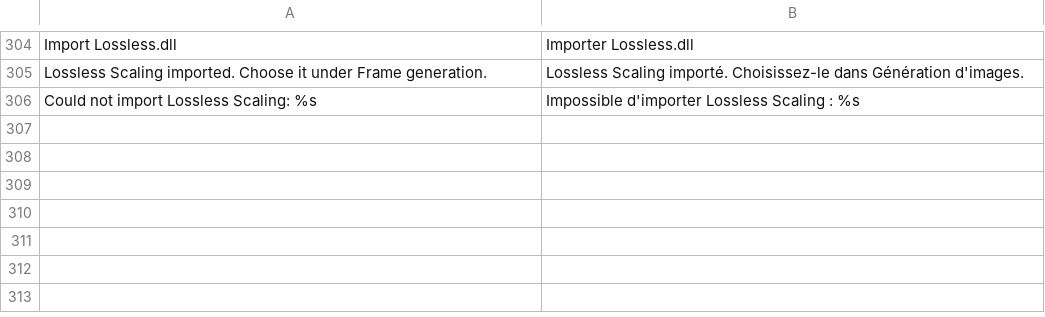
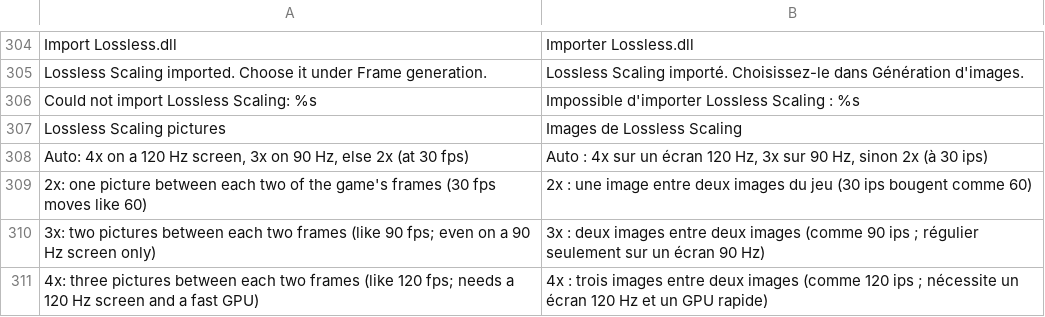
Before and after one commit to simipoB/PKShield-Android, a TSV file: dm/android/app/assets/lang/fr.tsv, drawn as a sheet; only a part is shown, gaps mark what is left out.

```diff
--- a/dm/android/app/assets/lang/fr.tsv
+++ b/dm/android/app/assets/lang/fr.tsv
@@ -306 +306,6 @@ Lossless Scaling imported. Choose it under Frame generation.	Lossless Scaling im
 Could not import Lossless Scaling: %s	Impossible d'importer Lossless Scaling : %s
+Lossless Scaling pictures	Images de Lossless Scaling
+Auto: 4x on a 120 Hz screen, 3x on 90 Hz, else 2x (at 30 fps)	Auto : 4x sur un écran 120 Hz, 3x sur 90 Hz, sinon 2x (à 30 ips)
+2x: one picture between each two of the game's frames (30 fps moves like 60)	2x : une image entre deux images du jeu (30 ips bougent comme 60)
+3x: two pictures between each two frames (like 90 fps; even on a 90 Hz screen only)	3x : deux images entre deux images (comme 90 ips ; régulier seulement sur un écran 90 Hz)
+4x: three pictures between each two frames (like 120 fps; needs a 120 Hz screen and a fast GPU)	4x : trois images entre deux images (comme 120 ips ; nécessite un écran 120 Hz et un GPU rapide)
```
Also changed, not shown: dm/android/app/assets/lang/es.tsv, dm/android/app/assets/lang/ja.tsv, 6 other files.
